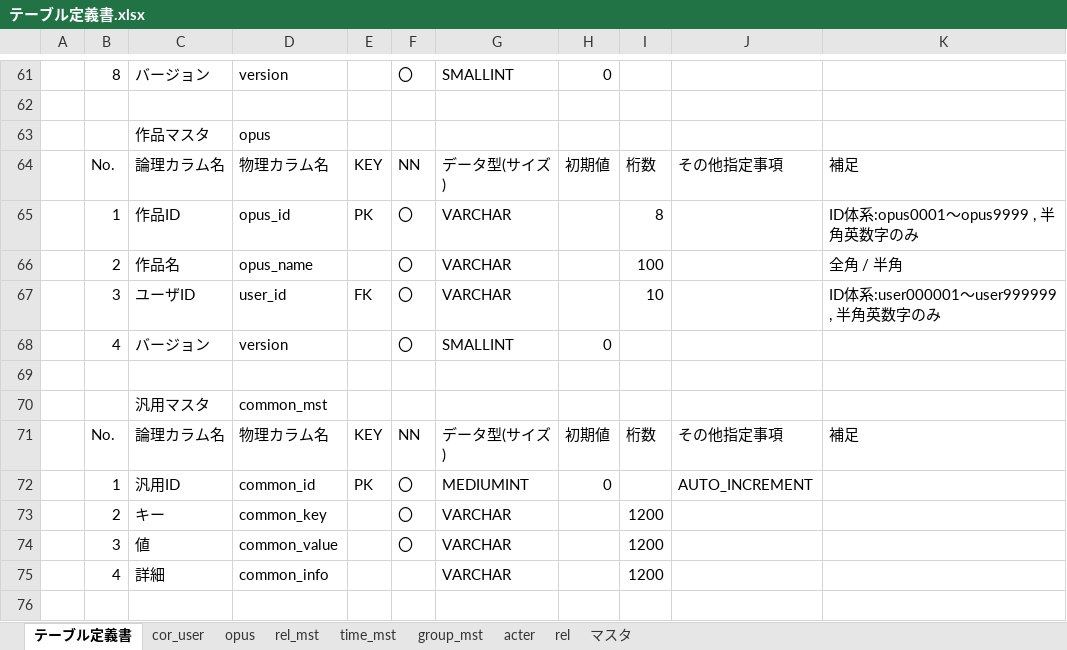
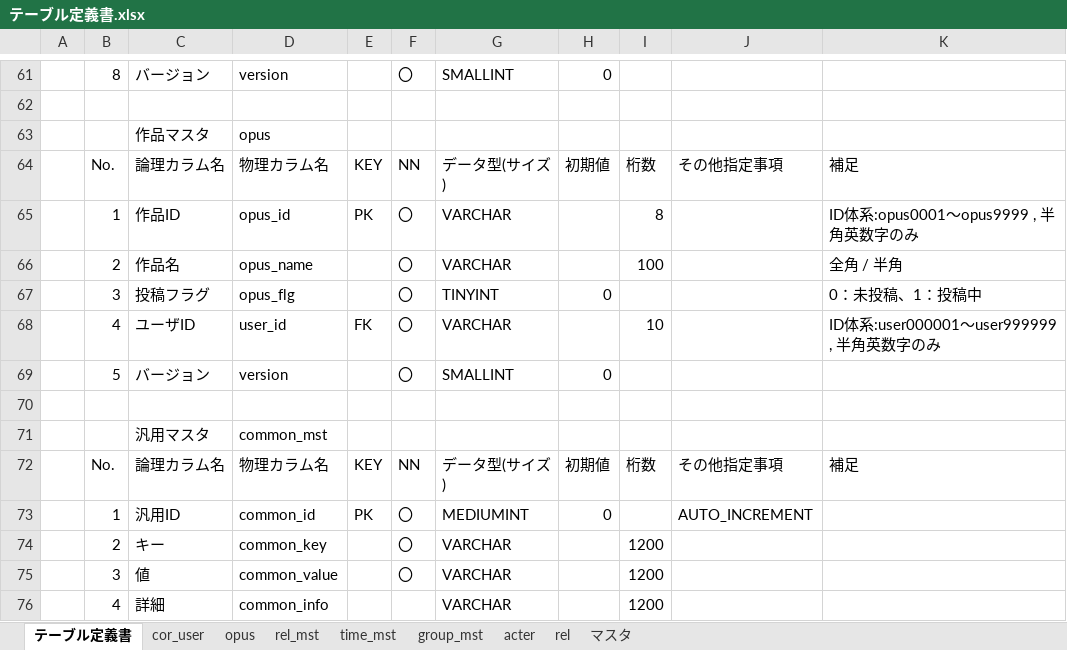
Before and after one commit to exitanz/graph, an Excel workbook: ゼミ用/02基本設計/テーブル定義書.xlsx, sheet テーブル定義書, drawn as a sheet; only a part is shown, gaps mark what is left out; values as stored, in another font and other column widths than the file's, no borders; addresses are those after the commit; the diff names each change by its address in the sheet, - before the commit and + after, or states it on an @@ line.

```diff
--- a/ゼミ用/02基本設計/テーブル定義書.xlsx (sheet テーブル定義書)
+++ b/ゼミ用/02基本設計/テーブル定義書.xlsx (sheet テーブル定義書)
+row 67:  | 3 | 投稿フラグ | opus_flg |  | 〇 | TINYINT | 0 |  |  | 0：未投稿、1：投稿中
-B68: 3
+B68: 4
-B69: 4
+B69: 5
```
Also changed, not shown: 17 other files.
